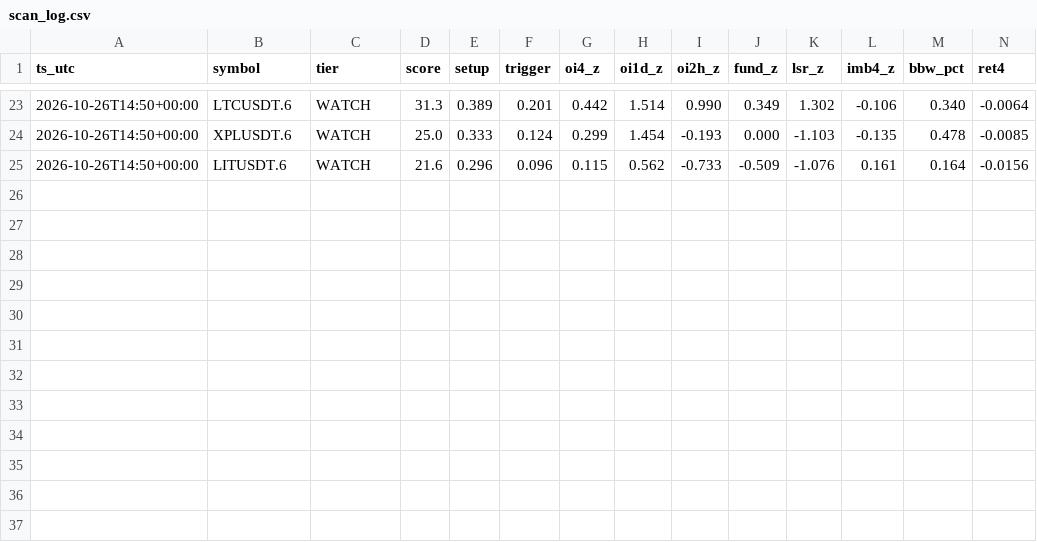
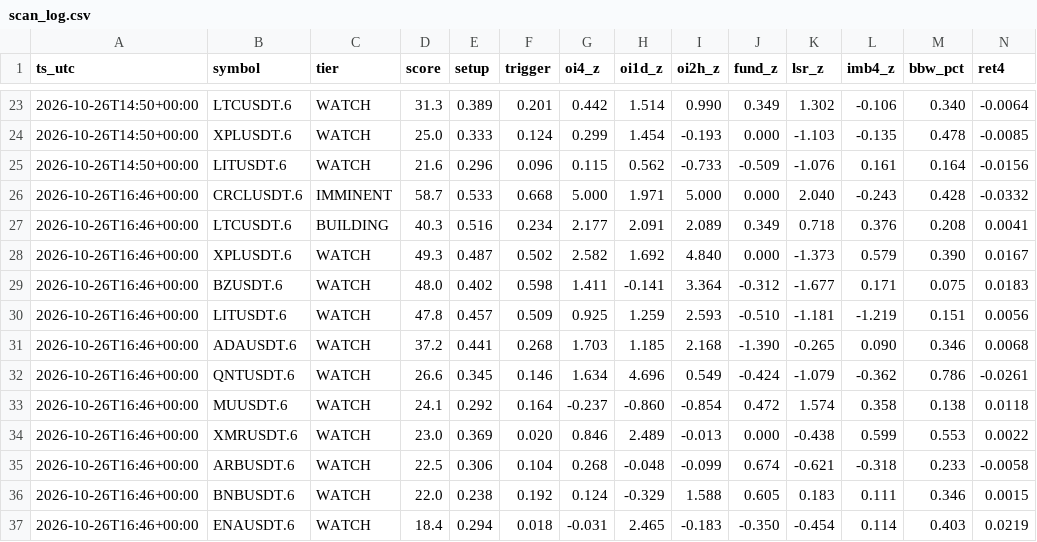
Before and after one commit to sampalia223/coin-scanner, a CSV file: data/scan_log.csv, drawn as a sheet; only a part is shown, gaps mark what is left out; rows hold the shown columns only; the diff names each change by its address in the sheet, - before the commit and + after, or states it on an @@ line.

Commit message:
scan state [skip ci]

```diff
--- a/data/scan_log.csv
+++ b/data/scan_log.csv
+row 26: 2026-10-26T16:46+00:00 | CRCLUSDT.6 | IMMINENT | 58.7 | 0.533 | 0.668 | 5.000 | 1.971 | 5.000 | 0.000 | 2.040 | -0.243 | 0.428 | -0.0332
+row 27: 2026-10-26T16:46+00:00 | LTCUSDT.6 | BUILDING | 40.3 | 0.516 | 0.234 | 2.177 | 2.091 | 2.089 | 0.349 | 0.718 | 0.376 | 0.208 | 0.0041
+row 28: 2026-10-26T16:46+00:00 | XPLUSDT.6 | WATCH | 49.3 | 0.487 | 0.502 | 2.582 | 1.692 | 4.840 | 0.000 | -1.373 | 0.579 | 0.390 | 0.0167
+row 29: 2026-10-26T16:46+00:00 | BZUSDT.6 | WATCH | 48.0 | 0.402 | 0.598 | 1.411 | -0.141 | 3.364 | -0.312 | -1.677 | 0.171 | 0.075 | 0.0183
+row 30: 2026-10-26T16:46+00:00 | LITUSDT.6 | WATCH | 47.8 | 0.457 | 0.509 | 0.925 | 1.259 | 2.593 | -0.510 | -1.181 | -1.219 | 0.151 | 0.0056
+row 31: 2026-10-26T16:46+00:00 | ADAUSDT.6 | WATCH | 37.2 | 0.441 | 0.268 | 1.703 | 1.185 | 2.168 | -1.390 | -0.265 | 0.090 | 0.346 | 0.0068
+row 32: 2026-10-26T16:46+00:00 | QNTUSDT.6 | WATCH | 26.6 | 0.345 | 0.146 | 1.634 | 4.696 | 0.549 | -0.424 | -1.079 | -0.362 | 0.786 | -0.0261
+row 33: 2026-10-26T16:46+00:00 | MUUSDT.6 | WATCH | 24.1 | 0.292 | 0.164 | -0.237 | -0.860 | -0.854 | 0.472 | 1.574 | 0.358 | 0.138 | 0.0118
+row 34: 2026-10-26T16:46+00:00 | XMRUSDT.6 | WATCH | 23.0 | 0.369 | 0.020 | 0.846 | 2.489 | -0.013 | 0.000 | -0.438 | 0.599 | 0.553 | 0.0022
+row 35: 2026-10-26T16:46+00:00 | ARBUSDT.6 | WATCH | 22.5 | 0.306 | 0.104 | 0.268 | -0.048 | -0.099 | 0.674 | -0.621 | -0.318 | 0.233 | -0.0058
+row 36: 2026-10-26T16:46+00:00 | BNBUSDT.6 | WATCH | 22.0 | 0.238 | 0.192 | 0.124 | -0.329 | 1.588 | 0.605 | 0.183 | 0.111 | 0.346 | 0.0015
+row 37: 2026-10-26T16:46+00:00 | ENAUSDT.6 | WATCH | 18.4 | 0.294 | 0.018 | -0.031 | 2.465 | -0.183 | -0.350 | -0.454 | 0.114 | 0.403 | 0.0219
```
Also changed, not shown: 1 other file.
